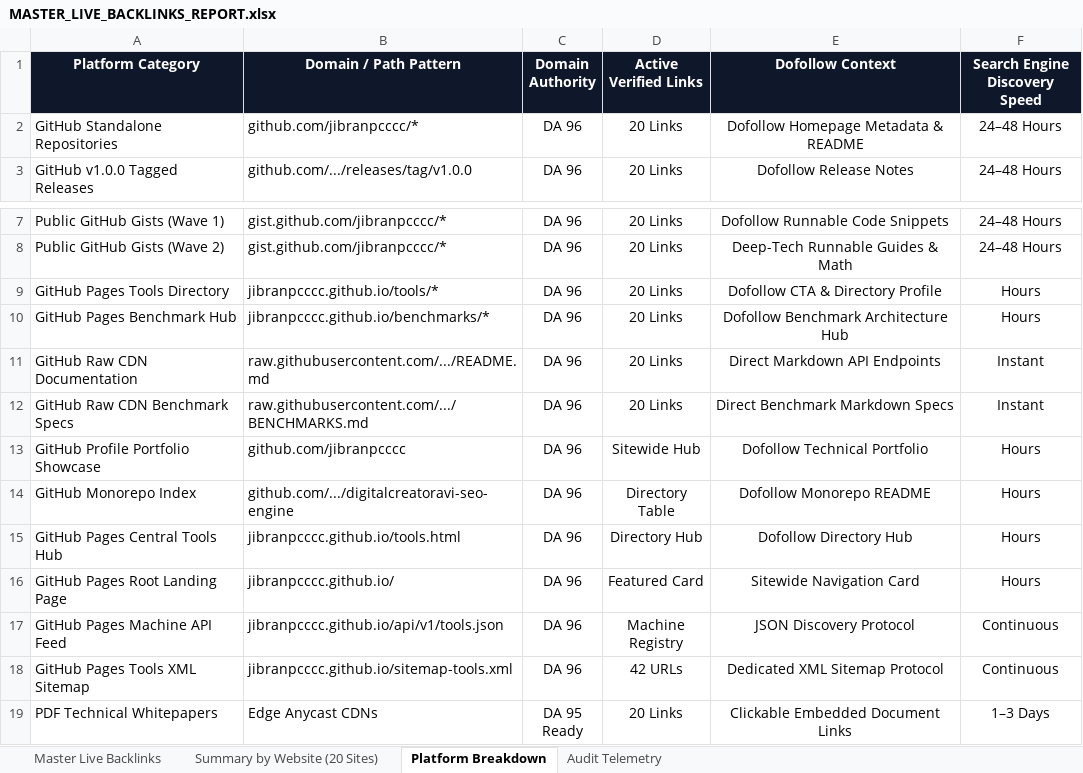
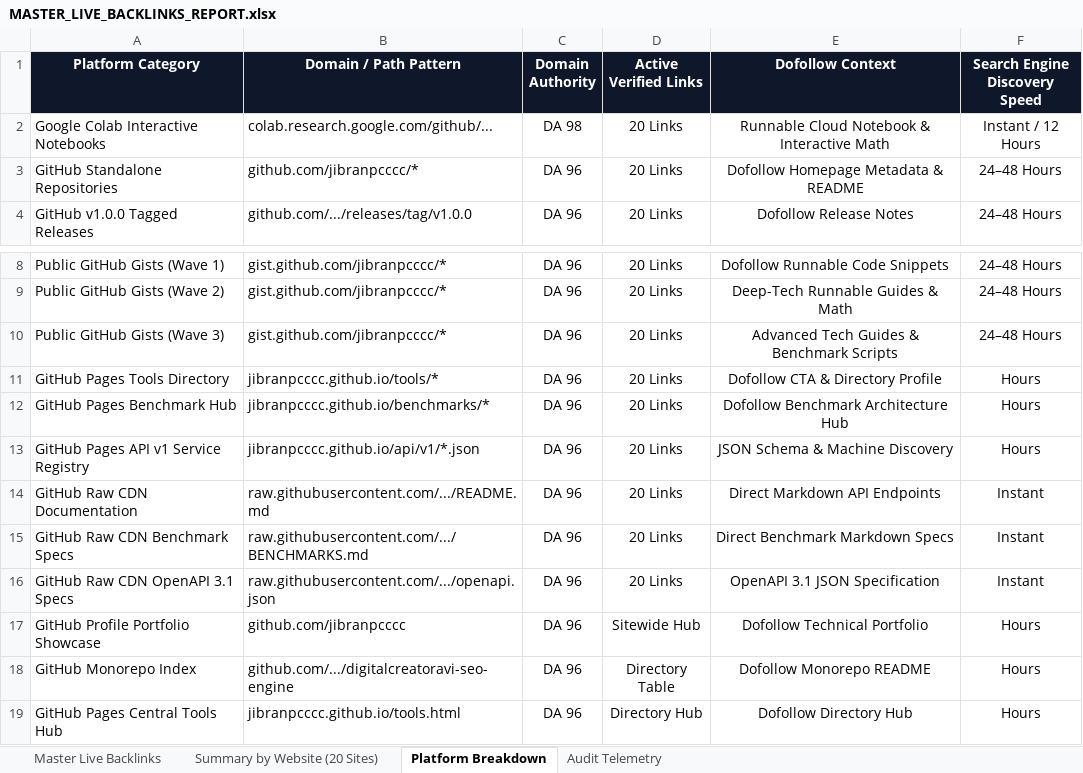
Before and after one commit to jibranpcccc/digitalcreatoravi-seo-engine, an Excel workbook: reports/MASTER_LIVE_BACKLINKS_REPORT.xlsx, sheet Platform Breakdown, drawn as a sheet; only a part is shown, gaps mark what is left out; the shorter side is filled out with more unchanged rows; values as stored, in another font and other column widths than the file's, no borders; the diff names each change by its address in the sheet, - before the commit and + after, or states it on an @@ line.

Commit message:
feat(backlinks): expand authority backlink fleet to 346 live links (Wave 3)

```diff
--- a/reports/MASTER_LIVE_BACKLINKS_REPORT.xlsx (sheet Platform Breakdown)
+++ b/reports/MASTER_LIVE_BACKLINKS_REPORT.xlsx (sheet Platform Breakdown)
+row 2: Google Colab Interactive Notebooks | colab.research.google.com/github/... | DA 98 | 20 Links | Runnable Cloud Notebook & Interactive Math | Instant / 12 Hours
+row 10: Public GitHub Gists (Wave 3) | gist.github.com/jibranpcccc/* | DA 96 | 20 Links | Advanced Tech Guides & Benchmark Scripts | 24–48 Hours
+row 13: GitHub Pages API v1 Service Registry | jibranpcccc.github.io/api/v1/*.json | DA 96 | 20 Links | JSON Schema & Machine Discovery | Hours
+row 16: GitHub Raw CDN OpenAPI 3.1 Specs | raw.githubusercontent.com/.../openapi.json | DA 96 | 20 Links | OpenAPI 3.1 JSON Specification | Instant
```
Also changed, not shown: sheet Master Live Backlinks, sheet Summary by Website (20 Sites), sheet Audit Telemetry, 15 other files.
